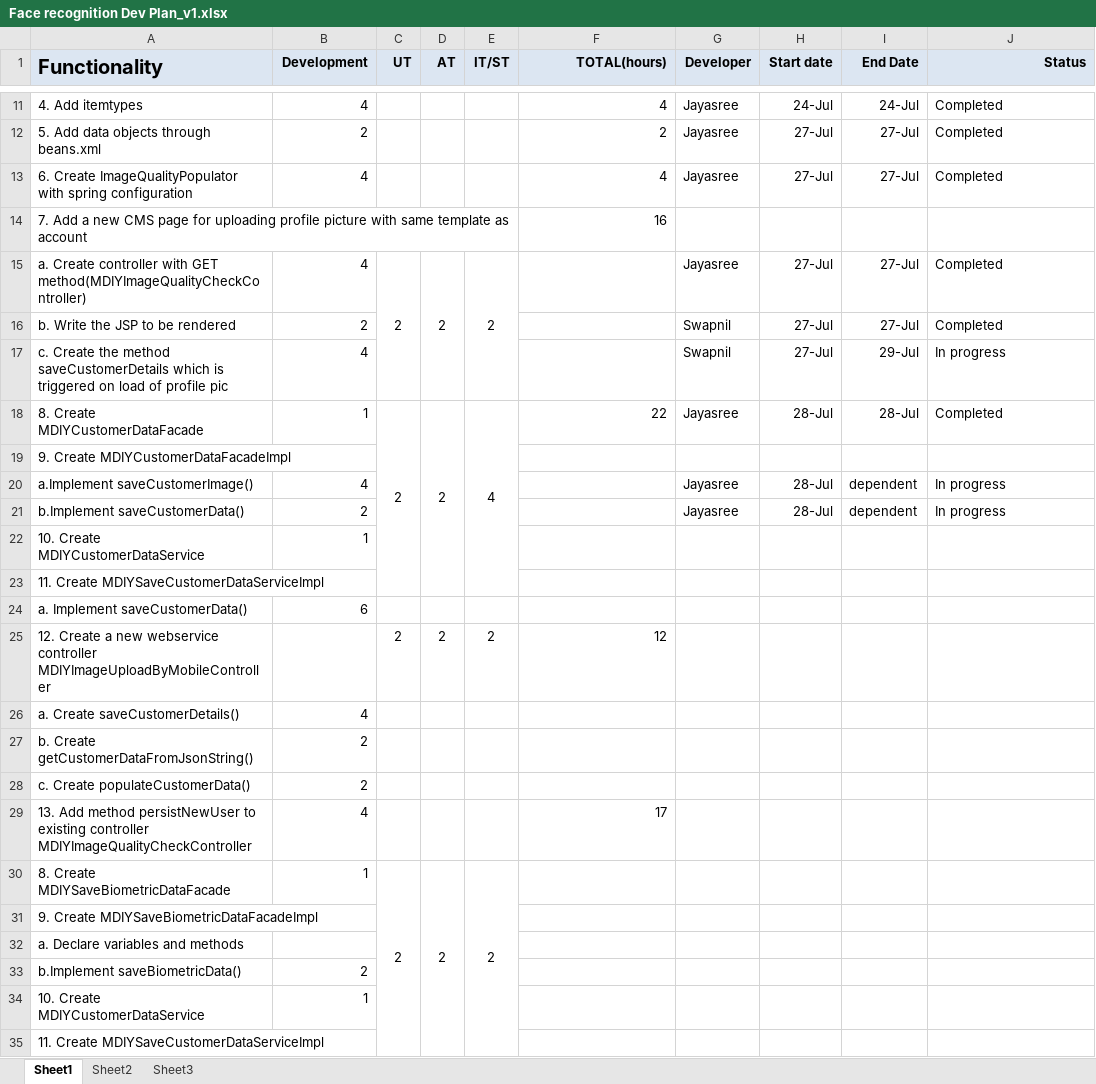
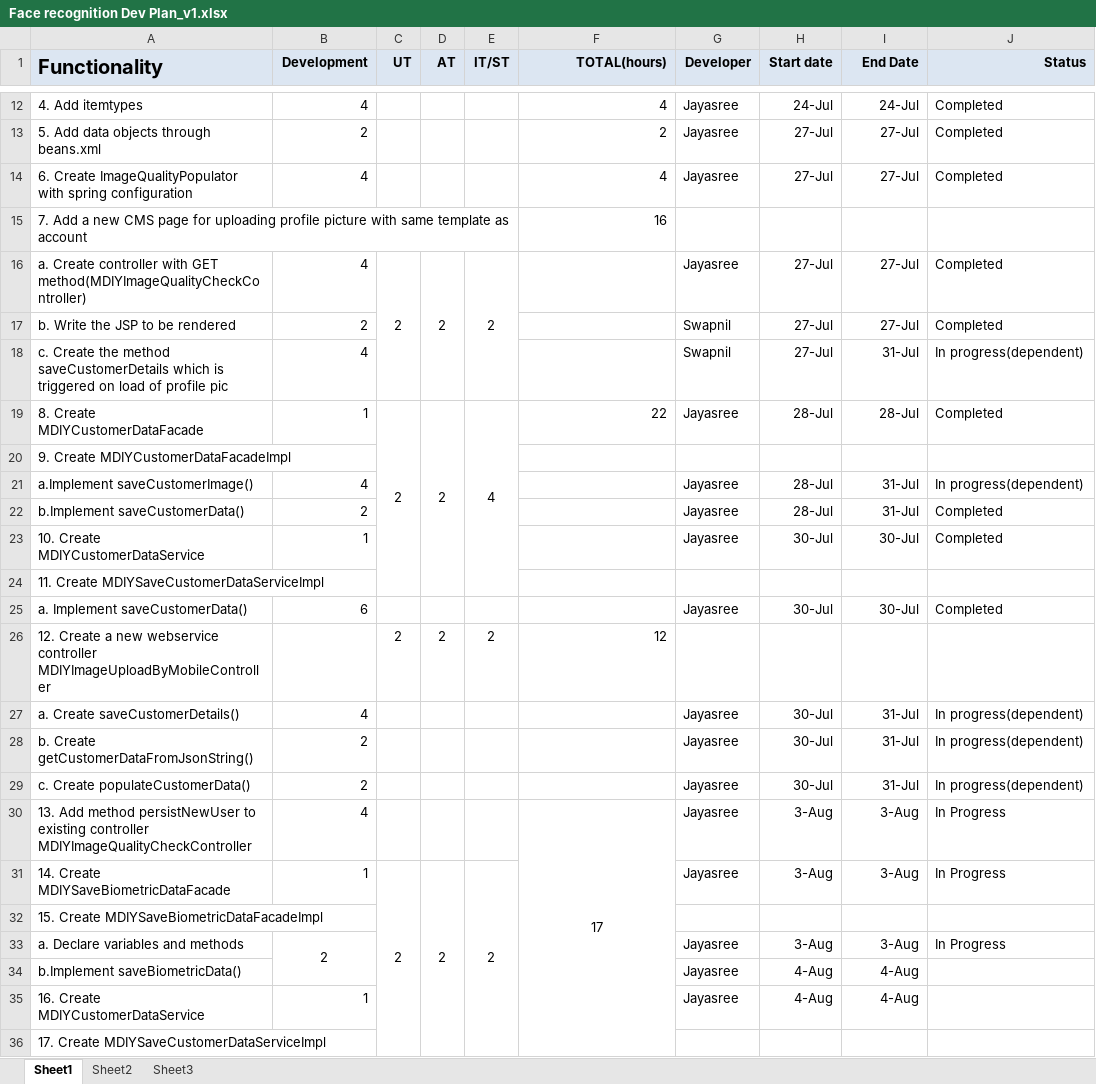
Before and after one commit to kishor-chockalingam/PRY-CC, an Excel workbook: docs/bio metric integration estimation/Face recognition Dev Plan_v1.xlsx, sheet Sheet1, drawn as a sheet; only a part is shown, gaps mark what is left out; values as stored, in another font and other column widths than the file's, no borders; removed rows and columns are numbered as before the commit, all else as after; the diff covers the shown part only; the diff names each change by its address in the sheet, - before the commit and + after, or states it on an @@ line.

Commit message:
status update for hybris dev

```diff
--- a/docs/bio metric integration estimation/Face recognition Dev Plan_v1.xlsx (sheet Sheet1)
+++ b/docs/bio metric integration estimation/Face recognition Dev Plan_v1.xlsx (sheet Sheet1)
-I18 (End Date): 29-Jul
+I18 (End Date): 31-Jul
-J18 (Status): In progress
+J18 (Status): In progress(dependent)
-I21:I22 (End Date): dependent
+I21:I22 (End Date): 31-Jul
-J21 (Status): In progress
+J21 (Status): In progress(dependent)
-J22 (Status): In progress
+J22 (Status): Completed
-G23 (Developer): (empty)
+G23 (Developer): Jayasree
-H23 (Start date): (empty)
+H23 (Start date): 30-Jul
-I23 (End Date): (empty)
+I23 (End Date): 30-Jul
-J23 (Status): (empty)
+J23 (Status): Completed
-G25 (Developer): (empty)
+G25 (Developer): Jayasree
-H25 (Start date): (empty)
+H25 (Start date): 30-Jul
-I25 (End Date): (empty)
+I25 (End Date): 30-Jul
-J25 (Status): (empty)
+J25 (Status): Completed
-G27:G31 (Developer): (empty)
+G27:G31 (Developer): Jayasree
-H27:H29 (Start date): (empty)
+H27:H29 (Start date): 30-Jul
-I27:I29 (End Date): (empty)
+I27:I29 (End Date): 31-Jul
-J27:J29 (Status): (empty)
+J27:J29 (Status): In progress(dependent)
-F30 alignment: right
+F30 alignment: center
+F30:F36 merged
-H30:H31 (Start date): (empty)
+H30:H31 (Start date): 3-Aug
-I30:I31 (End Date): (empty)
+I30:I31 (End Date): 3-Aug
-J30:J31 (Status): (empty)
+J30:J31 (Status): In Progress
-A31 (Functionality): 8. Create MDIYSaveBiometricDataFacade
+A31 (Functionality): 14. Create MDIYSaveBiometricDataFacade
-A32 (Functionality): 9. Create MDIYSaveBiometricDataFacadeImpl
+A32 (Functionality): 15. Create MDIYSaveBiometricDataFacadeImpl
-row 32: a. Declare variables and methods
-row 33: b.Implement saveBiometricData() | 2
-row 34: 10. Create MDIYCustomerDataService | 1
+row 33: a. Declare variables and methods | 2 |  |  |  |  | Jayasree | 3-Aug | 3-Aug | In Progress
+row 34: b.Implement saveBiometricData() |  |  |  |  |  | Jayasree | 4-Aug | 4-Aug
+row 35: 16. Create MDIYCustomerDataService | 1 |  |  |  |  | Jayasree | 4-Aug | 4-Aug
-A36 (Functionality): 11. Create MDIYSaveCustomerDataServiceImpl
+A36 (Functionality): 17. Create MDIYSaveCustomerDataServiceImpl
```
Also changed, not shown: 6 added rows, 5 removed rows and 29 edited cells elsewhere in this sheet.
